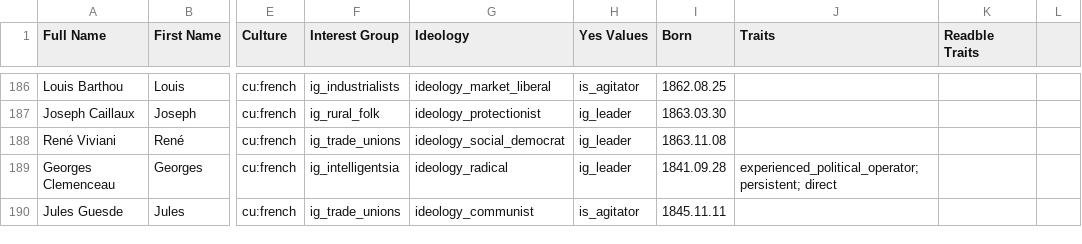
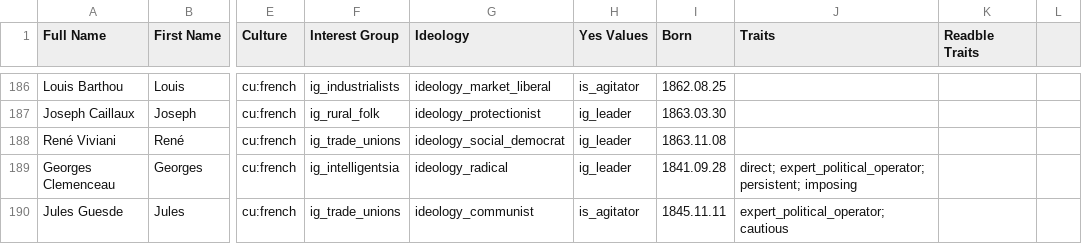
Before and after one commit to AlexJFDev/Vic3-World-War-One-Mod, a CSV file: scripts/mod/data/character_definitions.csv, drawn as a sheet; only a part is shown, gaps mark what is left out; the diff covers the shown part only; the diff names each change by its address in the sheet, - before the commit and + after, or states it on an @@ line.

```diff
--- a/scripts/mod/data/character_definitions.csv
+++ b/scripts/mod/data/character_definitions.csv
-J189 (Traits): experienced_political_operator; persistent; direct
+J189 (Traits): direct; expert_political_operator; persistent; imposing
-J190 (Traits): (empty)
+J190 (Traits): expert_political_operator; cautious
```
Also changed, not shown: 4 added rows and 7 edited cells elsewhere in this file, scripts/mod/data/country_laws.csv, scripts/mod/data/state_buildings.csv, 3 other files.
